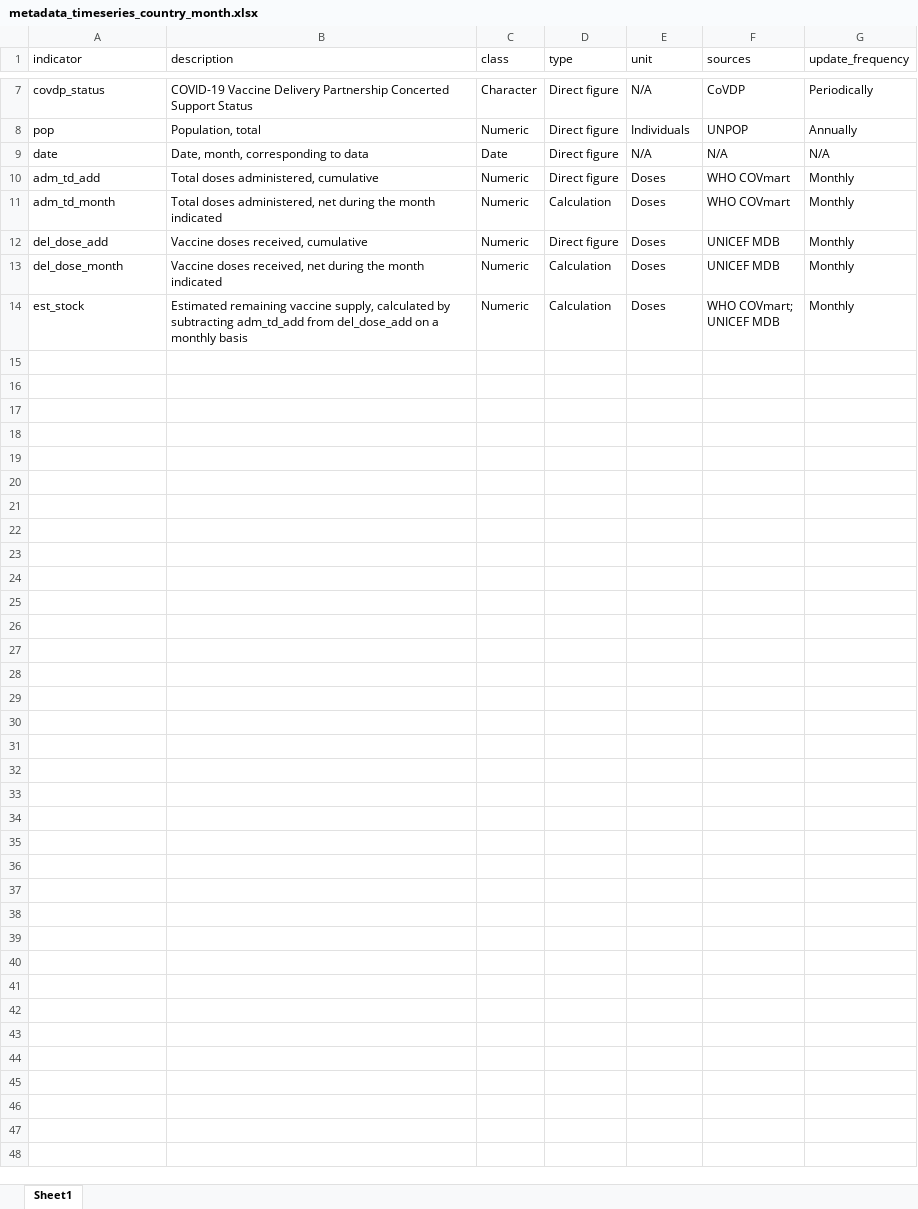
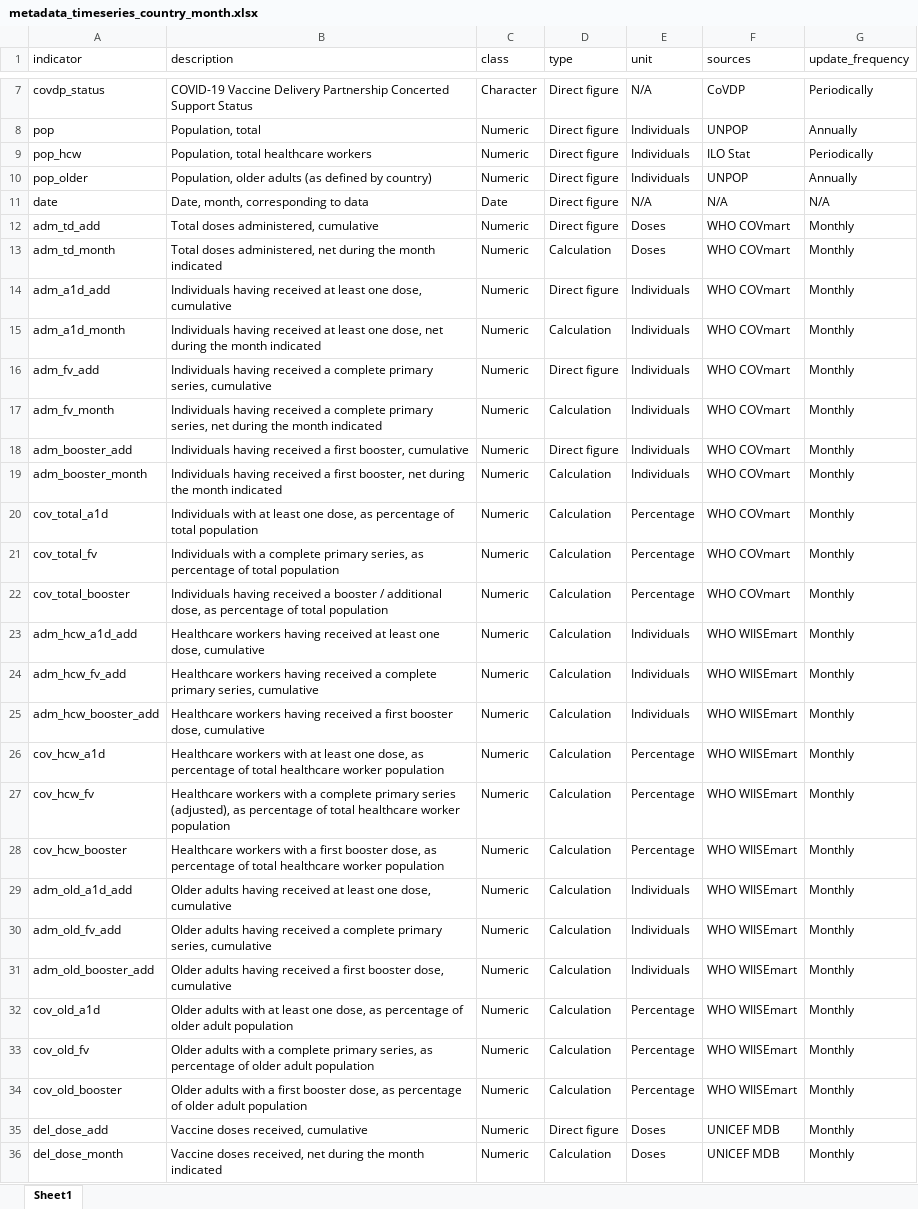
Before and after one commit to brooksdonald/cvap, an Excel workbook: data/input/static/metadata_timeseries_country_month.xlsx, sheet Sheet1, drawn as a sheet; only a part is shown, gaps mark what is left out; the shorter side is filled out with more unchanged rows; values as stored, in another font and other column widths than the file's, no borders; table styles not drawn; the diff names each change by its address in the sheet, - before the commit and + after, or states it on an @@ line.

Commit message:
Update to high-risk group timeseries script

```diff
--- a/data/input/static/metadata_timeseries_country_month.xlsx (sheet Sheet1)
+++ b/data/input/static/metadata_timeseries_country_month.xlsx (sheet Sheet1)
+row 9: pop_hcw | Population, total healthcare workers | Numeric | Direct figure | Individuals | ILO Stat | Periodically
+row 10: pop_older | Population, older adults (as defined by country) | Numeric | Direct figure | Individuals | UNPOP | Annually
+row 14: adm_a1d_add | Individuals having received at least one dose, cumulative | Numeric | Direct figure | Individuals | WHO COVmart | Monthly
+row 15: adm_a1d_month | Individuals having received at least one dose, net during the month indicated | Numeric | Calculation | Individuals | WHO COVmart | Monthly
+row 16: adm_fv_add | Individuals having received a complete primary series, cumulative | Numeric | Direct figure | Individuals | WHO COVmart | Monthly
+row 17: adm_fv_month | Individuals having received a complete primary series, net during the month indicated | Numeric | Calculation | Individuals | WHO COVmart | Monthly
+row 18: adm_booster_add | Individuals having received a first booster, cumulative | Numeric | Direct figure | Individuals | WHO COVmart | Monthly
+row 19: adm_booster_month | Individuals having received a first booster, net during the month indicated | Numeric | Calculation | Individuals | WHO COVmart | Monthly
+row 20: cov_total_a1d | Individuals with at least one dose, as percentage of total population | Numeric | Calculation | Percentage | WHO COVmart | Monthly
+row 21: cov_total_fv | Individuals with a complete primary series, as percentage of total population | Numeric | Calculation | Percentage | WHO COVmart | Monthly
+row 22: cov_total_booster | Individuals having received a booster / additional dose, as percentage of total population | Numeric | Calculation | Percentage | WHO COVmart | Monthly
+row 23: adm_hcw_a1d_add | Healthcare workers having received at least one dose, cumulative | Numeric | Calculation | Individuals | WHO WIISEmart | Monthly
+row 24: adm_hcw_fv_add | Healthcare workers having received a complete primary series, cumulative | Numeric | Calculation | Individuals | WHO WIISEmart | Monthly
+row 25: adm_hcw_booster_add | Healthcare workers having received a first booster dose, cumulative | Numeric | Calculation | Individuals | WHO WIISEmart | Monthly
+row 26: cov_hcw_a1d | Healthcare workers with at least one dose, as percentage of total healthcare worker population | Numeric | Calculation | Percentage | WHO WIISEmart | Monthly
+row 27: cov_hcw_fv | Healthcare workers with a complete primary series (adjusted), as percentage of total healthcare worker population | Numeric | Calculation | Percentage | WHO WIISEmart | Monthly
+row 28: cov_hcw_booster | Healthcare workers with a first booster dose, as percentage of total healthcare worker population | Numeric | Calculation | Percentage | WHO WIISEmart | Monthly
+row 29: adm_old_a1d_add | Older adults having received at least one dose, cumulative | Numeric | Calculation | Individuals | WHO WIISEmart | Monthly
+row 30: adm_old_fv_add | Older adults having received a complete primary series, cumulative | Numeric | Calculation | Individuals | WHO WIISEmart | Monthly
+row 31: adm_old_booster_add | Older adults having received a first booster dose, cumulative | Numeric | Calculation | Individuals | WHO WIISEmart | Monthly
+row 32: cov_old_a1d | Older adults with at least one dose, as percentage of older adult population | Numeric | Calculation | Percentage | WHO WIISEmart | Monthly
+row 33: cov_old_fv | Older adults with a complete primary series, as percentage of older adult population | Numeric | Calculation | Percentage | WHO WIISEmart | Monthly
+row 34: cov_old_booster | Older adults with a first booster dose, as percentage of older adult population | Numeric | Calculation | Percentage | WHO WIISEmart | Monthly
```
Also changed, not shown: 2 other files.
